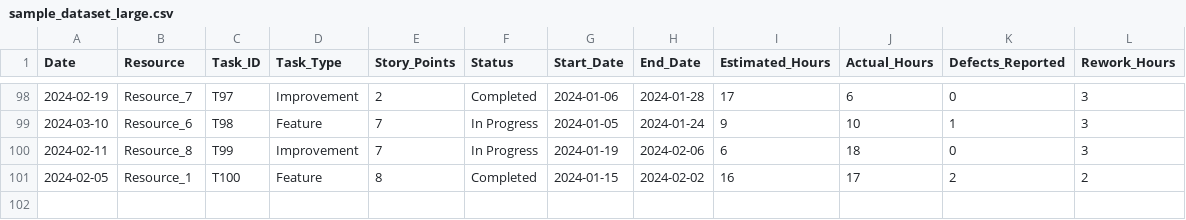
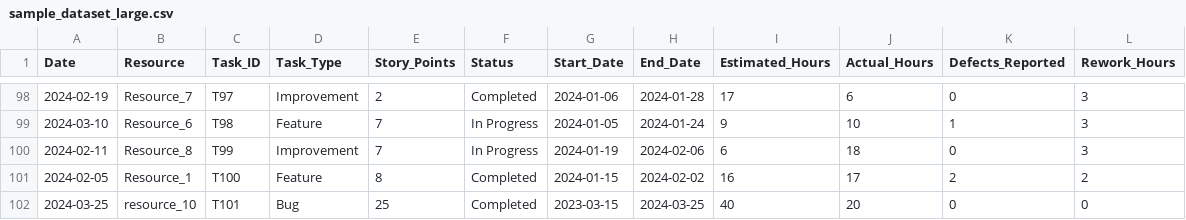
Before and after one commit to Saimohan2-4/sample-for-satsure-data, a CSV file: sample_dataset_large.csv, drawn as a sheet; only a part is shown, gaps mark what is left out; the diff names each change by its address in the sheet, - before the commit and + after, or states it on an @@ line.

Commit message:
Update sample_dataset_large.csv

```diff
--- a/sample_dataset_large.csv
+++ b/sample_dataset_large.csv
+row 102: 2024-03-25 | resource_10 | T101 | Bug | 25 | Completed | 2023-03-15 | 2024-03-25 | 40 | 20 | 0 | 0
```
